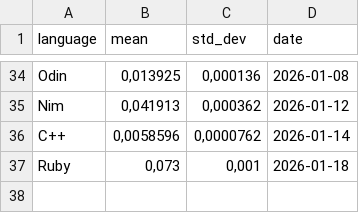
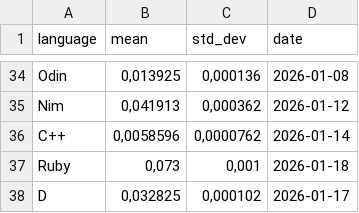
Before and after one commit to practicalcomputerscience/MicrobenchmarkGPHLlanguages, a CSV file: 02 - execution times/programming_languages_exe_speeds.csv, drawn as a sheet; only a part is shown, gaps mark what is left out.

```diff
--- a/02 - execution times/programming_languages_exe_speeds.csv
+++ b/02 - execution times/programming_languages_exe_speeds.csv
@@ -37 +37,2 @@ C++;0,0058596;0,0000762;2026-01-14
 Ruby;0,073;0,001;2026-01-18
+D;0,032825;0,000102;2026-01-17
```
Also changed, not shown: 2 other files.
